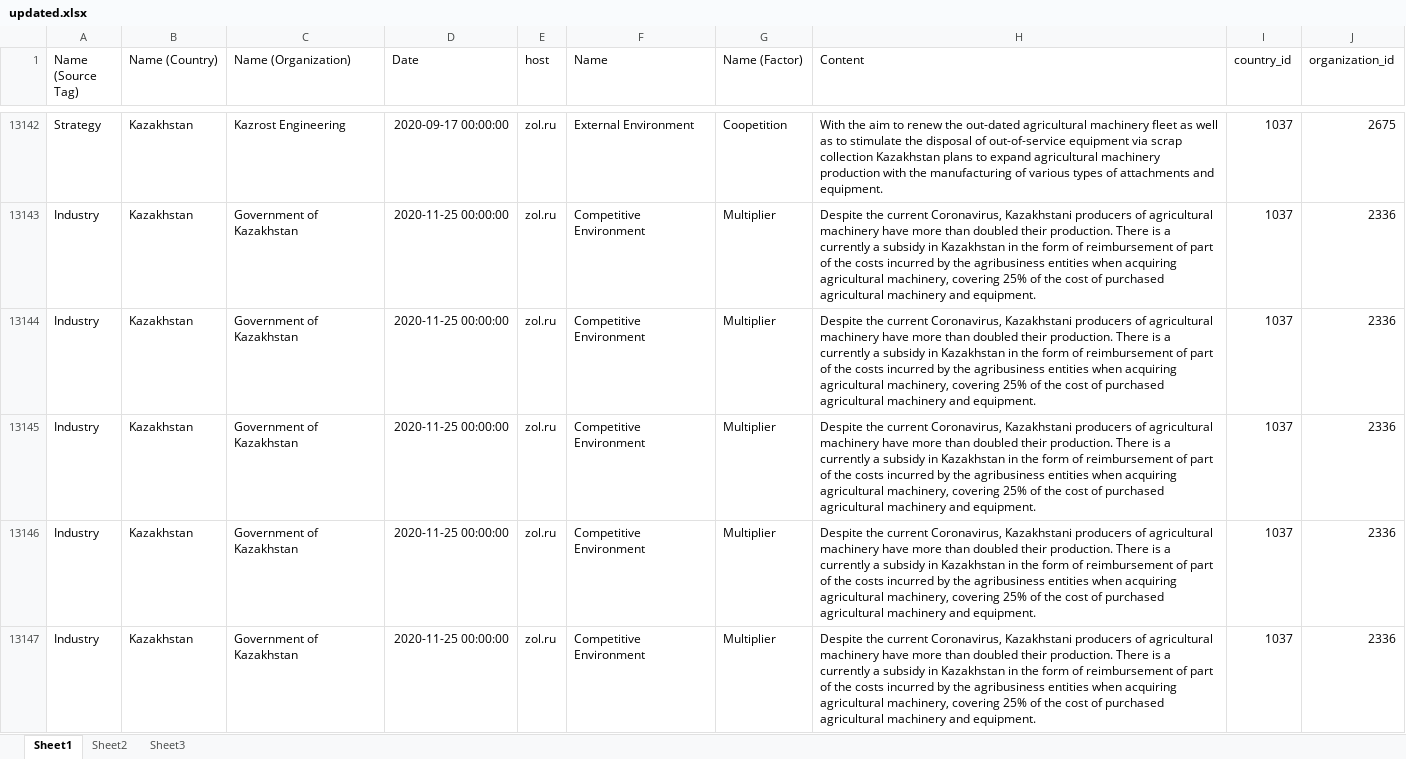
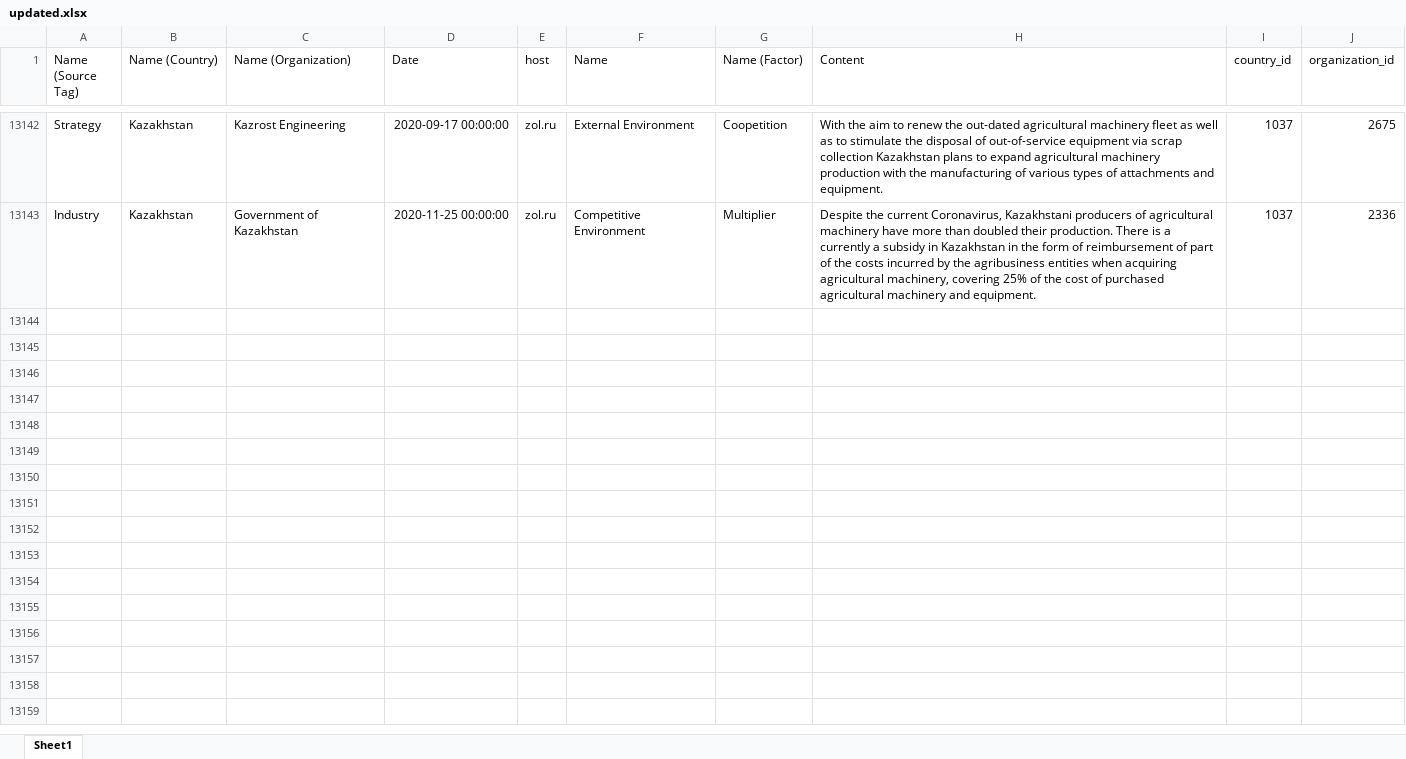
Before and after one commit to arjhunmohanarangam/AItalent, an Excel workbook: traiz/blog/updated.xlsx, sheet Sheet1, drawn as a sheet; only a part is shown, gaps mark what is left out; values as stored, in another font and other column widths than the file's, no borders; the diff covers the shown part only; the diff names each change by its address in the sheet, - before the commit and + after, or states it on an @@ line.

```diff
--- a/traiz/blog/updated.xlsx (sheet Sheet1)
+++ b/traiz/blog/updated.xlsx (sheet Sheet1)
-sheet tab: Sheet2
-sheet tab: Sheet3
-row 13144: Industry | Kazakhstan | Government of Kazakhstan | 2020-11-25 00:00:00 | zol.ru | Competitive Environment | Multiplier | Despite the current Coronavirus, Kazakhstani producers of agricultural machinery have more than doubled their production. There is a currently a subsidy in Kazakhstan in the form of reimbursement of part of the costs incurred by the agribusiness entities when acquiring agricultural machinery, covering 25% of the cost of purchased agricultural machinery and equipment. | 1037 | 2336
-row 13145: Industry | Kazakhstan | Government of Kazakhstan | 2020-11-25 00:00:00 | zol.ru | Competitive Environment | Multiplier | Despite the current Coronavirus, Kazakhstani producers of agricultural machinery have more than doubled their production. There is a currently a subsidy in Kazakhstan in the form of reimbursement of part of the costs incurred by the agribusiness entities when acquiring agricultural machinery, covering 25% of the cost of purchased agricultural machinery and equipment. | 1037 | 2336
-row 13146: Industry | Kazakhstan | Government of Kazakhstan | 2020-11-25 00:00:00 | zol.ru | Competitive Environment | Multiplier | Despite the current Coronavirus, Kazakhstani producers of agricultural machinery have more than doubled their production. There is a currently a subsidy in Kazakhstan in the form of reimbursement of part of the costs incurred by the agribusiness entities when acquiring agricultural machinery, covering 25% of the cost of purchased agricultural machinery and equipment. | 1037 | 2336
-row 13147: Industry | Kazakhstan | Government of Kazakhstan | 2020-11-25 00:00:00 | zol.ru | Competitive Environment | Multiplier | Despite the current Coronavirus, Kazakhstani producers of agricultural machinery have more than doubled their production. There is a currently a subsidy in Kazakhstan in the form of reimbursement of part of the costs incurred by the agribusiness entities when acquiring agricultural machinery, covering 25% of the cost of purchased agricultural machinery and equipment. | 1037 | 2336
```
Also changed, not shown: 11 removed rows elsewhere in this sheet, 8 other files.
